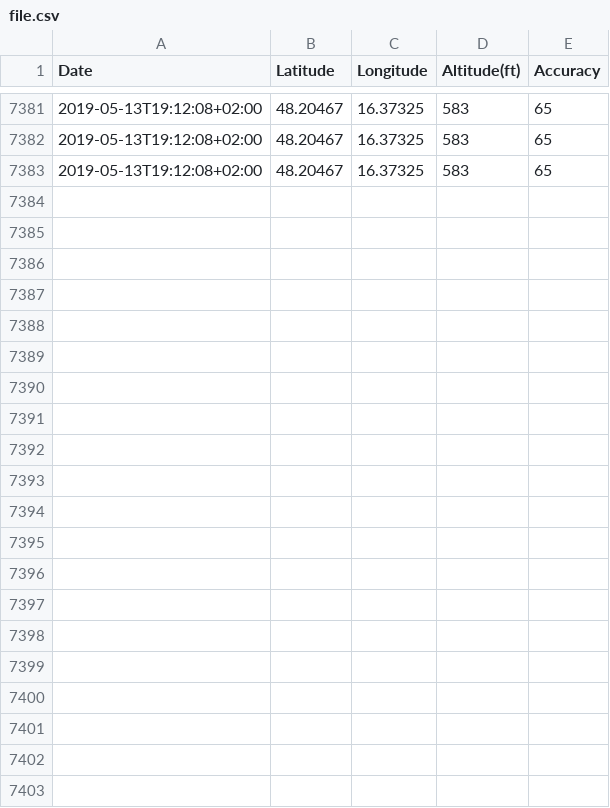
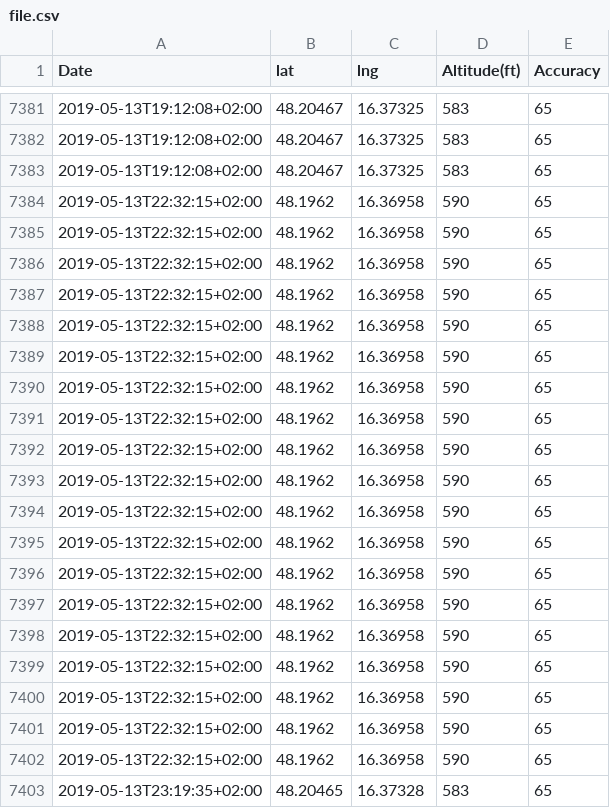
Before and after one commit to sebastian-ch/TrackMe, a CSV file: data/file.csv, drawn as a sheet; only a part is shown, gaps mark what is left out; the diff names each change by its address in the sheet, - before the commit and + after, or states it on an @@ line.

```diff
--- a/data/file.csv
+++ b/data/file.csv
-B1: Latitude
+B1: lat
-C1: Longitude
+C1: lng
+row 7384: 2019-05-13T22:32:15+02:00 | 48.1962 | 16.36958 | 590 | 65
+row 7385: 2019-05-13T22:32:15+02:00 | 48.1962 | 16.36958 | 590 | 65
+row 7386: 2019-05-13T22:32:15+02:00 | 48.1962 | 16.36958 | 590 | 65
+row 7387: 2019-05-13T22:32:15+02:00 | 48.1962 | 16.36958 | 590 | 65
+row 7388: 2019-05-13T22:32:15+02:00 | 48.1962 | 16.36958 | 590 | 65
+row 7389: 2019-05-13T22:32:15+02:00 | 48.1962 | 16.36958 | 590 | 65
+row 7390: 2019-05-13T22:32:15+02:00 | 48.1962 | 16.36958 | 590 | 65
+row 7391: 2019-05-13T22:32:15+02:00 | 48.1962 | 16.36958 | 590 | 65
+row 7392: 2019-05-13T22:32:15+02:00 | 48.1962 | 16.36958 | 590 | 65
+row 7393: 2019-05-13T22:32:15+02:00 | 48.1962 | 16.36958 | 590 | 65
+row 7394: 2019-05-13T22:32:15+02:00 | 48.1962 | 16.36958 | 590 | 65
+row 7395: 2019-05-13T22:32:15+02:00 | 48.1962 | 16.36958 | 590 | 65
+row 7396: 2019-05-13T22:32:15+02:00 | 48.1962 | 16.36958 | 590 | 65
+row 7397: 2019-05-13T22:32:15+02:00 | 48.1962 | 16.36958 | 590 | 65
+row 7398: 2019-05-13T22:32:15+02:00 | 48.1962 | 16.36958 | 590 | 65
+row 7399: 2019-05-13T22:32:15+02:00 | 48.1962 | 16.36958 | 590 | 65
+row 7400: 2019-05-13T22:32:15+02:00 | 48.1962 | 16.36958 | 590 | 65
+row 7401: 2019-05-13T22:32:15+02:00 | 48.1962 | 16.36958 | 590 | 65
+row 7402: 2019-05-13T22:32:15+02:00 | 48.1962 | 16.36958 | 590 | 65
+row 7403: 2019-05-13T23:19:35+02:00 | 48.20465 | 16.37328 | 583 | 65
```
Also changed, not shown: 4 other files.
